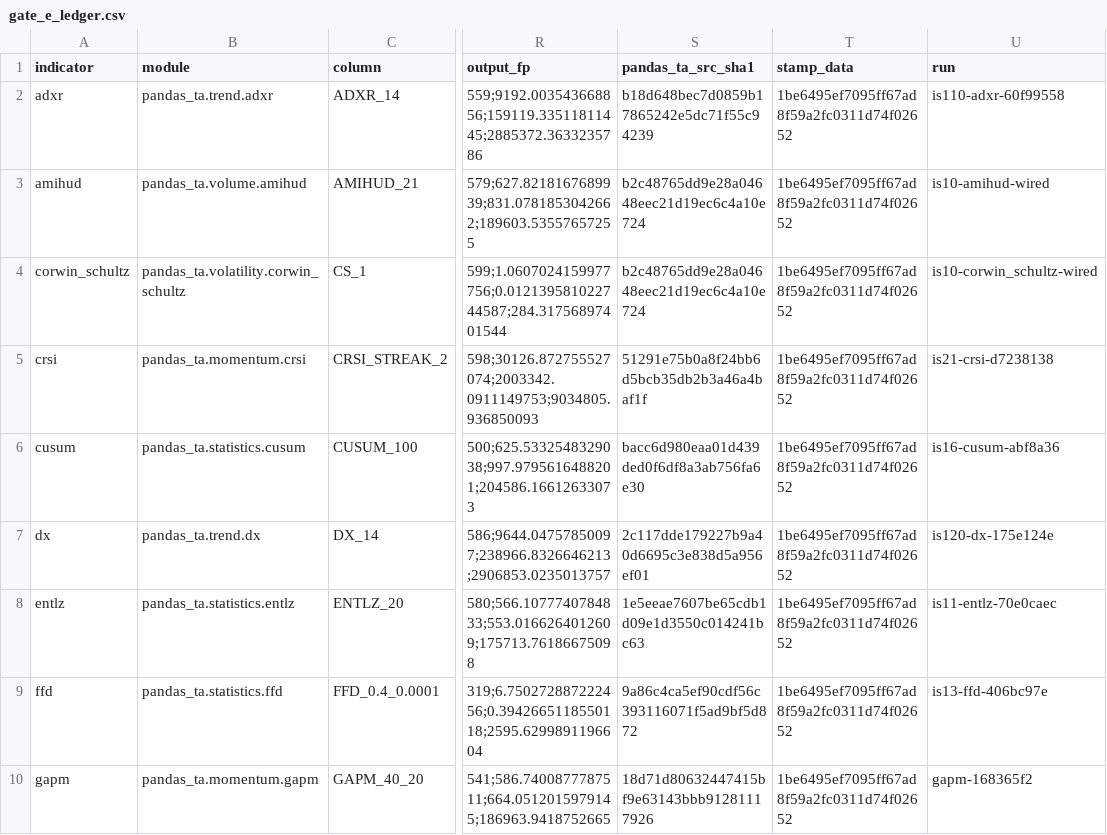
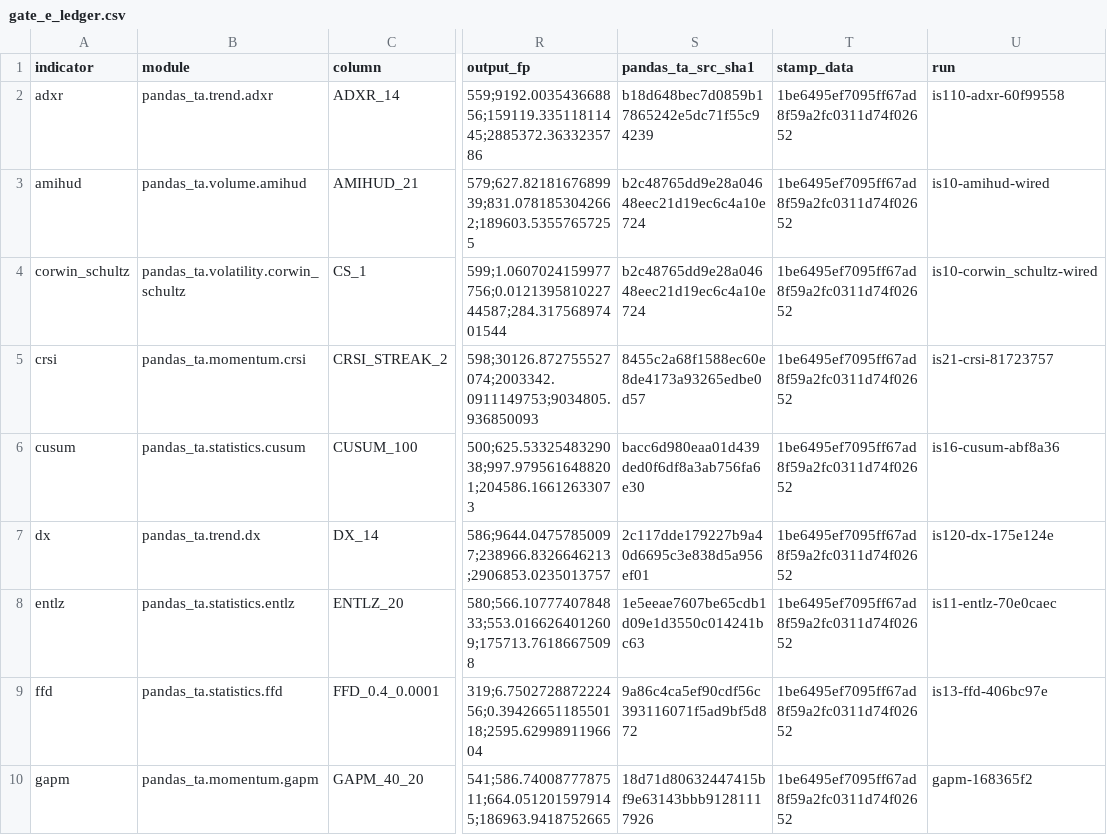
Before and after one commit to TolgaUyanik/PandasTa, a CSV file: docs/gate_e_ledger.csv, drawn as a sheet; only a part is shown, gaps mark what is left out; the diff names each change by its address in the sheet, - before the commit and + after, or states it on an @@ line.

Commit message:
CRSI: record Gate E re-run on post-revert tree -- CRSI_STREAK_2 DISCLOSE_GAP confirmed. Refs #21

```diff
--- a/docs/gate_e_ledger.csv
+++ b/docs/gate_e_ledger.csv
-S5 (pandas_ta_src_sha1): 51291e75b0a8f24bb6d5bcb35db2b3a46a4baf1f
+S5 (pandas_ta_src_sha1): 8455c2a68f1588ec60e8de4173a93265edbe0d57
-U5 (run): is21-crsi-d7238138
+U5 (run): is21-crsi-81723757
```
